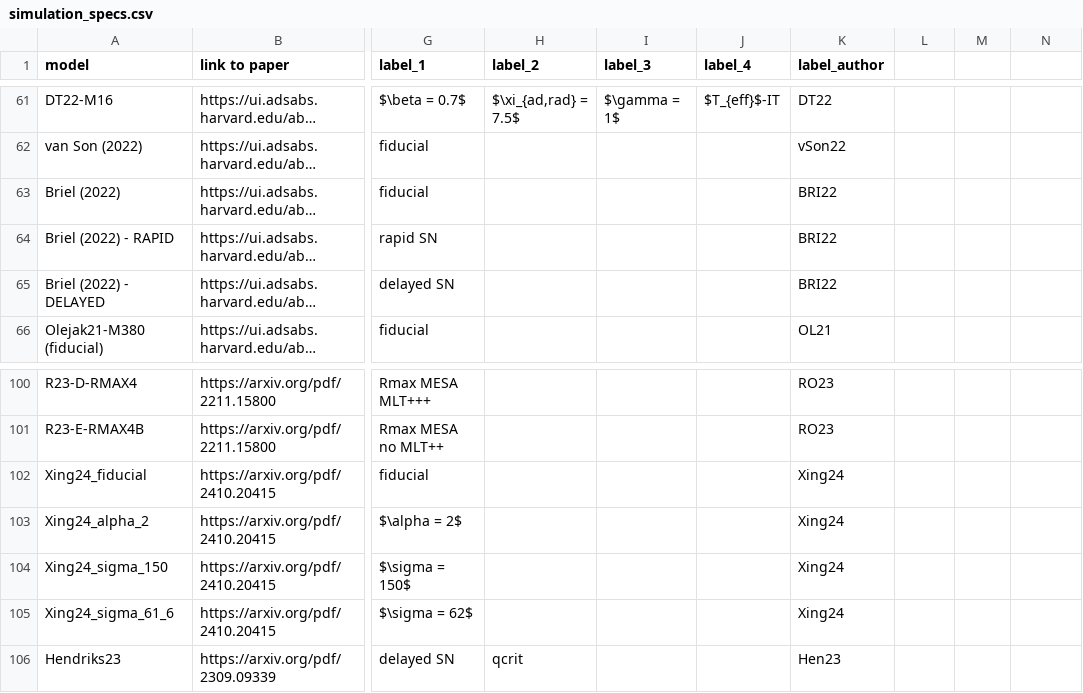
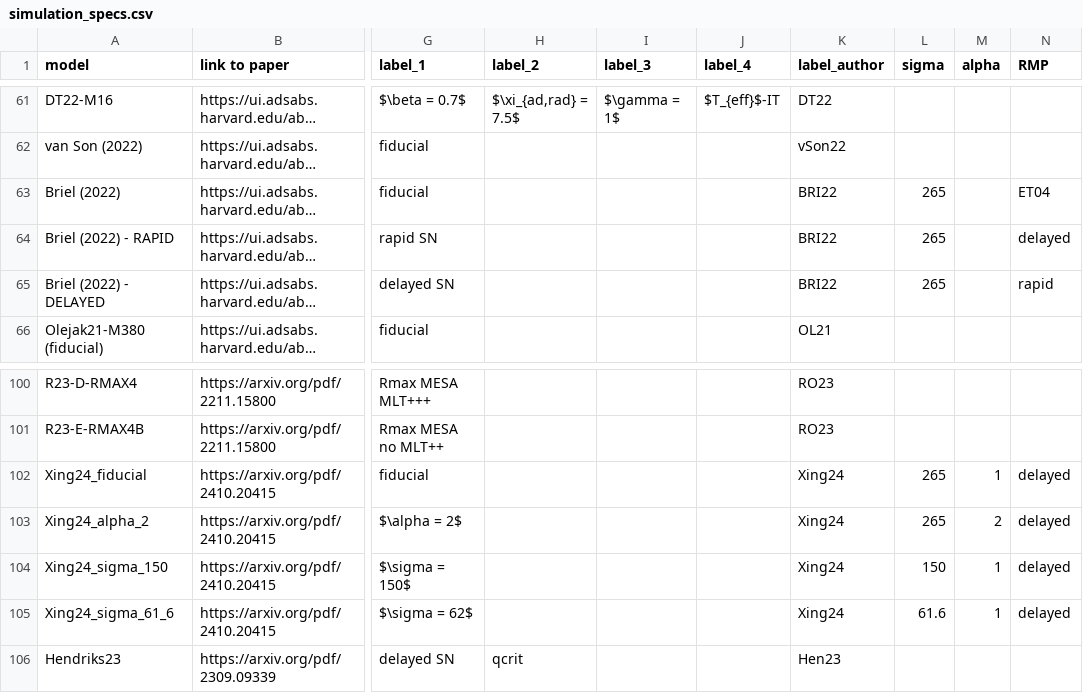
Before and after one commit to FloorBroekgaarden/Rates_of_Formation_Channels, a CSV file: plottingCode/Fig_comparison/Data_formation_channels_intrinsic/simulation_specs.csv, drawn as a sheet; only a part is shown, gaps mark what is left out; long unchanged cells end in …; the diff names each change by its address in the sheet, - before the commit and + after, or states it on an @@ line.

Commit message:
Update simulation_specs.csv

```diff
--- a/plottingCode/Fig_comparison/Data_formation_channels_intrinsic/simulation_specs.csv
+++ b/plottingCode/Fig_comparison/Data_formation_channels_intrinsic/simulation_specs.csv
-L1: (empty)
+L1: sigma
-M1: (empty)
+M1: alpha
-N1: (empty)
+N1: RMP
-L63:L65 (sigma): (empty)
+L63:L65 (sigma): 265
-N63 (RMP): (empty)
+N63 (RMP): ET04
-N64 (RMP): (empty)
+N64 (RMP): delayed
-N65 (RMP): (empty)
+N65 (RMP): rapid
-L102:L103 (sigma): (empty)
+L102:L103 (sigma): 265
-M102 (alpha): (empty)
+M102 (alpha): 1
-N102:N105 (RMP): (empty)
+N102:N105 (RMP): delayed
-M103 (alpha): (empty)
+M103 (alpha): 2
-L104 (sigma): (empty)
+L104 (sigma): 150
-M104:M105 (alpha): (empty)
+M104:M105 (alpha): 1
-L105 (sigma): (empty)
+L105 (sigma): 61.6
```
